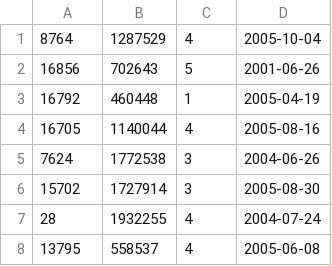
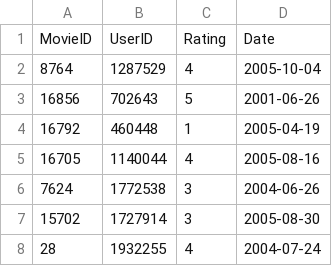
Before and after one commit to elephantscale/datasets, a CSV file: netflix/netflix-user-ratings-10k.csv, drawn as a sheet; only a part is shown; the shorter side is filled out with more unchanged rows.

Commit message:
Added header

```diff
--- a/netflix/netflix-user-ratings-10k.csv
+++ b/netflix/netflix-user-ratings-10k.csv
@@ -1 +1,2 @@
+MovieID,UserID,Rating,Date
 8764,1287529,4,2005-10-04
```
